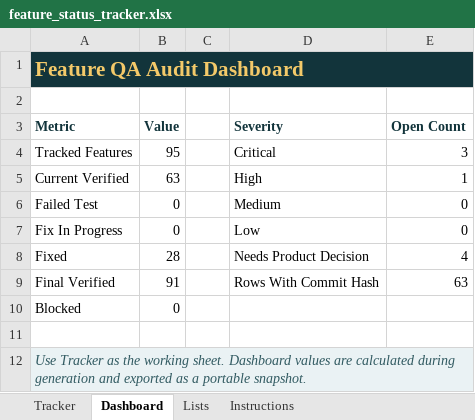
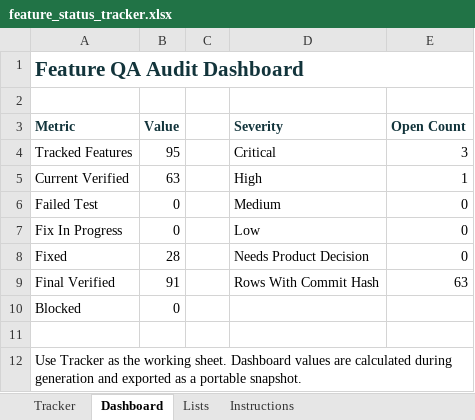
Before and after one commit to aitrailblazer/mirrorloopai-webmcp-challenge, an Excel workbook: feature_status_tracker.xlsx, sheet Dashboard, drawn as a sheet; values as stored, in another font and other column widths than the file's, no borders; the diff names each change by its address in the sheet, - before the commit and + after, or states it on an @@ line.

```diff
--- a/feature_status_tracker.xlsx (sheet Dashboard)
+++ b/feature_status_tracker.xlsx (sheet Dashboard)
-A1:E1 fill: #12343B
+A1:E1 fill: none
-A1 text colour: #F3C969
+A1 text colour: #12343B
-E8 (Open Count): 4
+E8 (Open Count): 0
-A12:E12 fill: #EAF2F4
+A12:E12 fill: none
@@ A12 italic: on → off, text colour: #315A61 → black @@
```
Also changed, not shown: sheet Tracker, formulas that keep their value, 3 other files.
